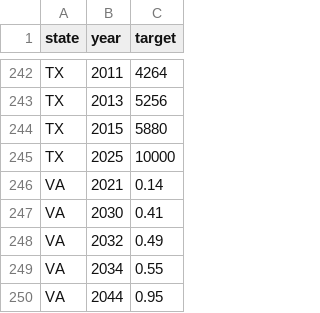
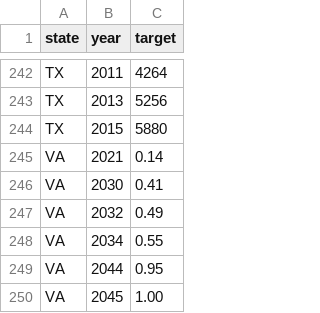
Before and after one commit to adebayomoses/rpspanel, a CSV file: inst/extdata/rps_targets.csv, drawn as a sheet; only a part is shown, gaps mark what is left out; the shorter side is filled out with more unchanged rows.

```diff
--- a/inst/extdata/rps_targets.csv
+++ b/inst/extdata/rps_targets.csv
@@ -244,3 +244,2 @@ TX,2013,5256
 TX,2015,5880
-TX,2025,10000
 VA,2021,0.14
```
Also changed, not shown: inst/extdata/rps_rules.csv, 14 other files.
